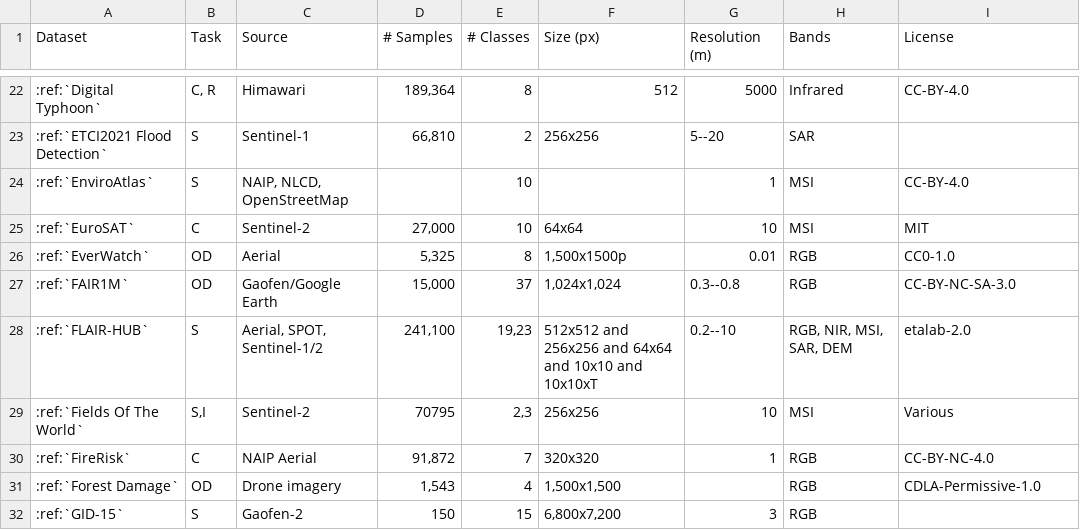
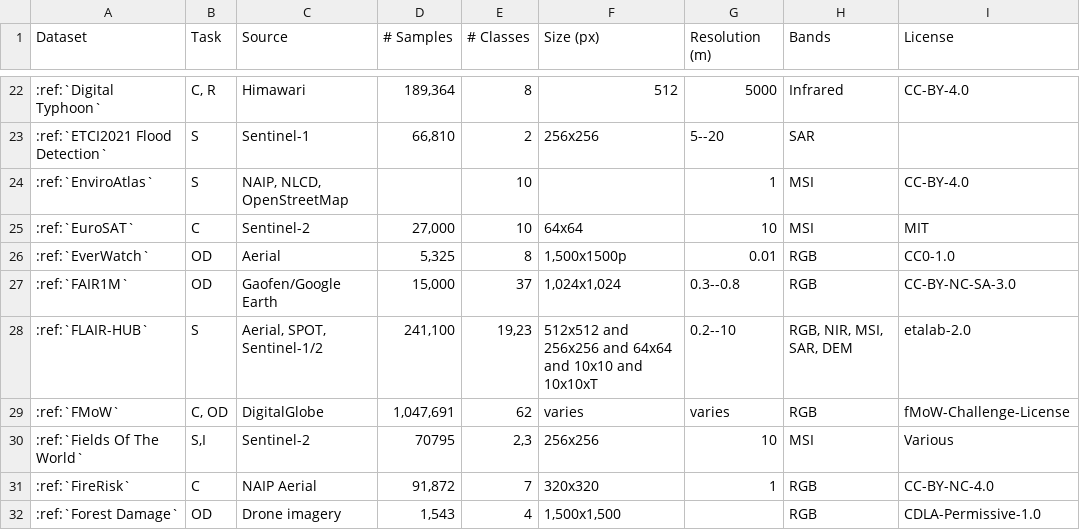
Before and after one commit to microsoft/torchgeo, a CSV file: docs/api/datasets/benchmark.csv, drawn as a sheet; only a part is shown, gaps mark what is left out; the shorter side is filled out with more unchanged rows.

Commit message:
Add fMoW dataset loader

```diff
--- a/docs/api/datasets/benchmark.csv
+++ b/docs/api/datasets/benchmark.csv
@@ -28,2 +28,3 @@ Dataset,Task,Source,# Samples,# Classes,Size (px),Resolution (m),Bands,License
 :ref:`FLAIR-HUB`,S,"Aerial, SPOT, Sentinel-1/2","241,100","19,23","512x512 and 256x256 and 64x64 and 10x10 and 10x10xT","0.2--10","RGB, NIR, MSI, SAR, DEM",etalab-2.0
+:ref:`FMoW`,"C, OD",DigitalGlobe,"1,047,691",62,varies,varies,RGB,fMoW-Challenge-License
 :ref:`Fields Of The World`,"S,I",Sentinel-2,"70795","2,3",256x256,10,MSI,Various
```
Also changed, not shown: 9 other files.
